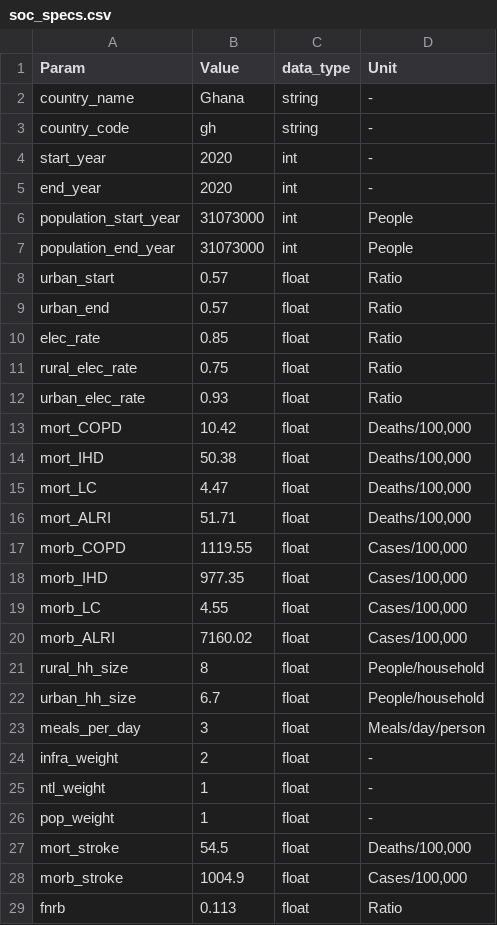
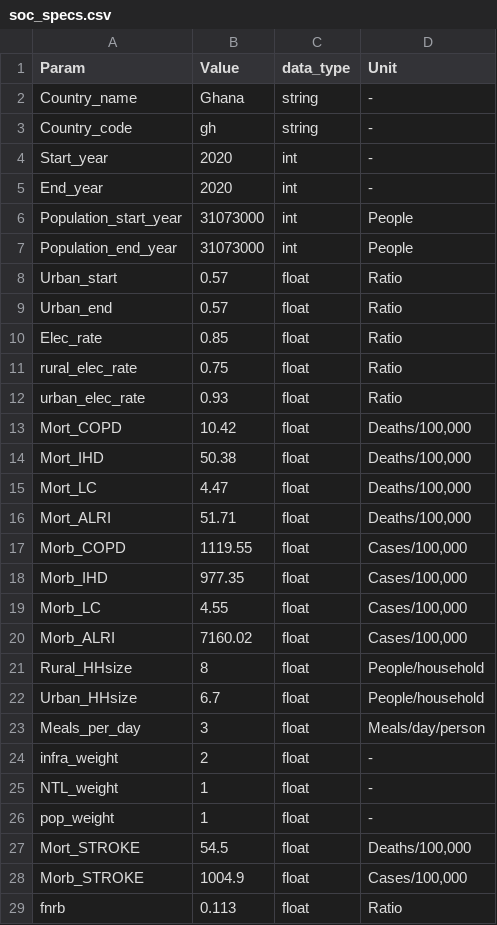
Before and after one commit to Open-Source-Spatial-Clean-Cooking-Tool/OnStove, a CSV file: example/soc_specs.csv, drawn as a sheet; only a part is shown; the diff covers the shown part only.

```diff
--- a/example/soc_specs.csv
+++ b/example/soc_specs.csv
@@ -1,29 +1,29 @@
 Param,Value,data_type,Unit
-country_name,Ghana,string,-
-country_code,gh,string,-
-start_year,2020,int,-
-end_year,2020,int,-
-population_start_year,31073000,int,People
-population_end_year,31073000,int,People
-urban_start,0.57,float,Ratio
-urban_end,0.57,float,Ratio
-elec_rate,0.85,float,Ratio
+Country_name,Ghana,string,-
+Country_code,gh,string,-
+Start_year,2020,int,-
+End_year,2020,int,-
+Population_start_year,31073000,int,People
+Population_end_year,31073000,int,People
+Urban_start,0.57,float,Ratio
+Urban_end,0.57,float,Ratio
+Elec_rate,0.85,float,Ratio
 rural_elec_rate,0.75,float,Ratio
 urban_elec_rate,0.93,float,Ratio
-mort_COPD,10.42,float,"Deaths/100,000"
-mort_IHD,50.38,float,"Deaths/100,000"
-mort_LC,4.47,float,"Deaths/100,000"
-mort_ALRI,51.71,float,"Deaths/100,000"
-morb_COPD,1119.55,float,"Cases/100,000"
-morb_IHD,977.35,float,"Cases/100,000"
-morb_LC,4.55,float,"Cases/100,000"
-morb_ALRI,7160.02,float,"Cases/100,000"
-rural_hh_size,8,float,People/household
-urban_hh_size,6.7,float,People/household
-meals_per_day,3,float,Meals/day/person
+Mort_COPD,10.42,float,"Deaths/100,000"
+Mort_IHD,50.38,float,"Deaths/100,000"
+Mort_LC,4.47,float,"Deaths/100,000"
+Mort_ALRI,51.71,float,"Deaths/100,000"
+Morb_COPD,1119.55,float,"Cases/100,000"
+Morb_IHD,977.35,float,"Cases/100,000"
+Morb_LC,4.55,float,"Cases/100,000"
+Morb_ALRI,7160.02,float,"Cases/100,000"
+Rural_HHsize,8,float,People/household
+Urban_HHsize,6.7,float,People/household
+Meals_per_day,3,float,Meals/day/person
 infra_weight,2,float,-
-ntl_weight,1,float,-
+NTL_weight,1,float,-
 pop_weight,1,float,-
-mort_stroke,54.5,float,"Deaths/100,000"
-morb_stroke,1004.9,float,"Cases/100,000"
+Mort_STROKE,54.5,float,"Deaths/100,000"
+Morb_STROKE,1004.9,float,"Cases/100,000"
 fnrb,0.113,float,Ratio
```
Also changed, not shown: 23 edited cells elsewhere in this file, 2 other files.
